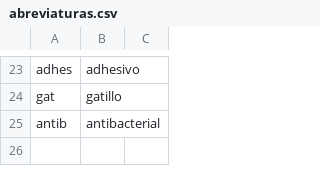
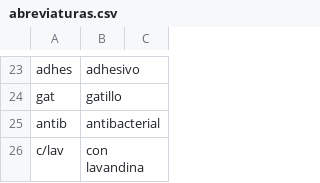
Before and after one commit to crulises/almacenero, a CSV file: etl/comun/datos/abreviaturas.csv, drawn as a sheet; only a part is shown, gaps mark what is left out.

```diff
--- a/etl/comun/datos/abreviaturas.csv
+++ b/etl/comun/datos/abreviaturas.csv
@@ -25 +25,2 @@ gat,gatillo
 antib,antibacterial
+c/lav,con lavandina
```
Also changed, not shown: 2 other files.
